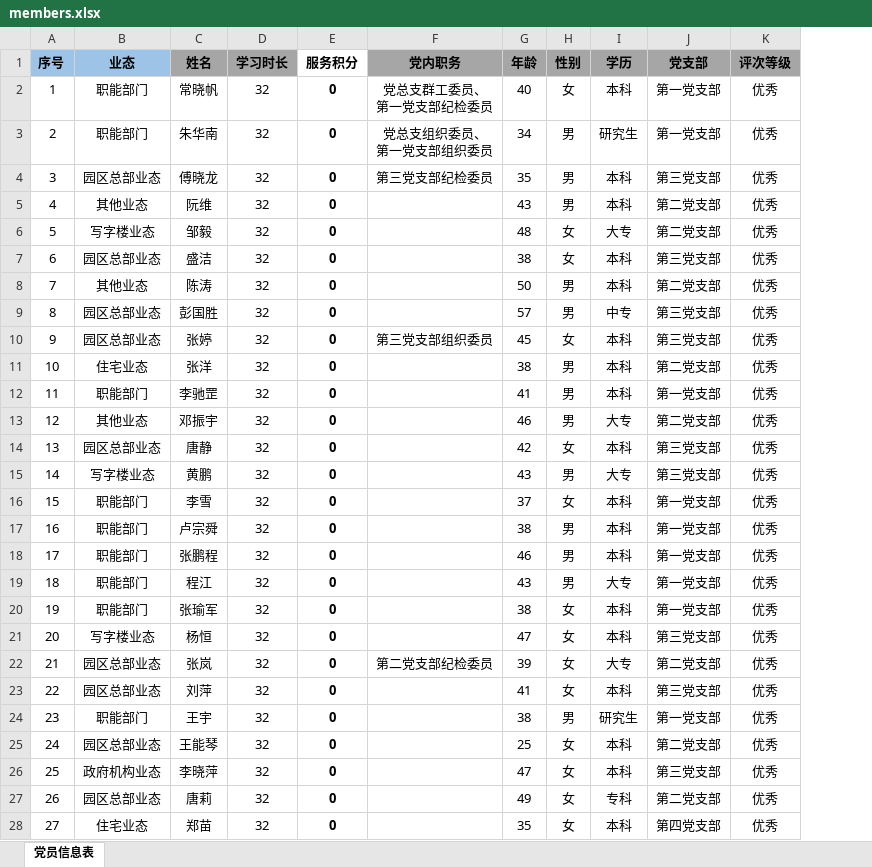
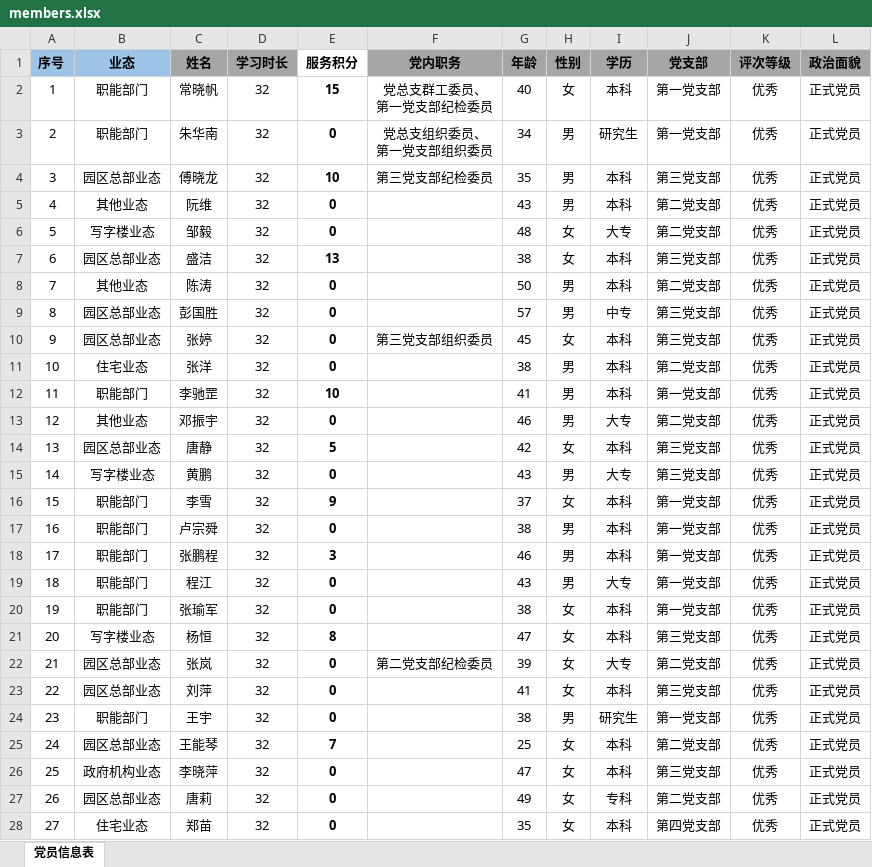
Before and after one commit to yu-0919/dangjian, an Excel workbook: members.xlsx, sheet 党员信息表, drawn as a sheet; only a part is shown; values as stored, in another font and other column widths than the file's, no borders; the diff covers the shown part only; the diff names each change by its address in the sheet, - before the commit and + after, or states it on an @@ line.

Commit message:
Add files via upload

```diff
--- a/members.xlsx (sheet 党员信息表)
+++ b/members.xlsx (sheet 党员信息表)
+column L (政治面貌), rows 2-28: all 正式党员
-E2 (服务积分): 0
+E2 (服务积分): 15
-E4 (服务积分): 0
+E4 (服务积分): 10
-E7 (服务积分): 0
+E7 (服务积分): 13
-E12 (服务积分): 0
+E12 (服务积分): 10
-E14 (服务积分): 0
+E14 (服务积分): 5
-E16 (服务积分): 0
+E16 (服务积分): 9
-E18 (服务积分): 0
+E18 (服务积分): 3
-E21 (服务积分): 0
+E21 (服务积分): 8
-E25 (服务积分): 0
+E25 (服务积分): 7
```
Also changed, not shown: 1 added row, 3 removed rows, 3 edited cells and row numbers in column A elsewhere in this sheet.
